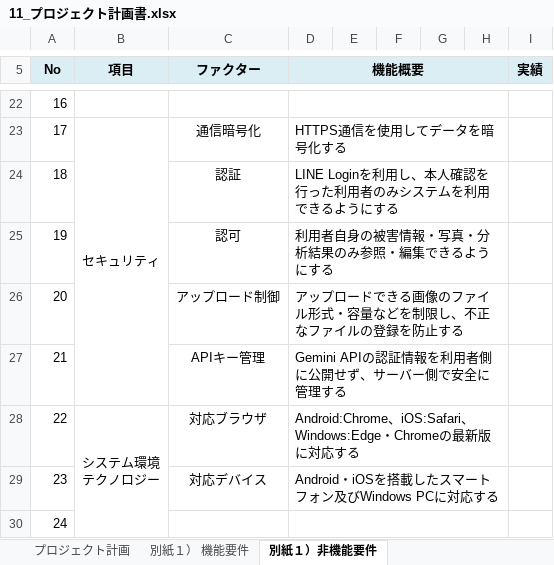
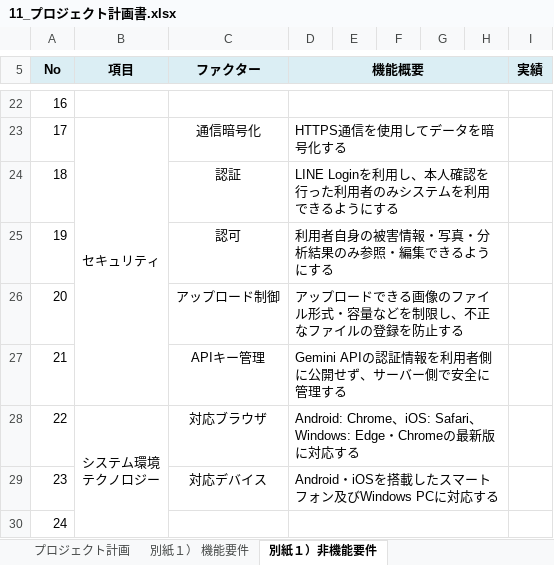
Before and after one commit to Kotarou-Tanoue/tanouesoftware, an Excel workbook: 11_プロジェクト計画書.xlsx, sheet 別紙１）非機能要件, drawn as a sheet; only a part is shown, gaps mark what is left out; values as stored, in another font and other column widths than the file's, no borders; charts and pictures not drawn; the diff names each change by its address in the sheet, - before the commit and + after, or states it on an @@ line.

Commit message:
Update 11_プロジェクト計画書.xlsx

```diff
--- a/11_プロジェクト計画書.xlsx (sheet 別紙１）非機能要件)
+++ b/11_プロジェクト計画書.xlsx (sheet 別紙１）非機能要件)
-D28 (機能概要): Android:Chrome、iOS:Safari、Windows:Edge・Chrome…
+D28 (機能概要): Android: Chrome、iOS: Safari、Windows: Edge・Chrome…
```
